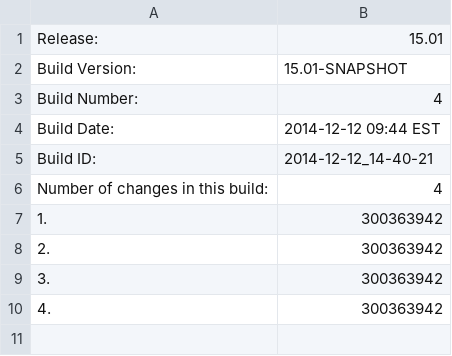
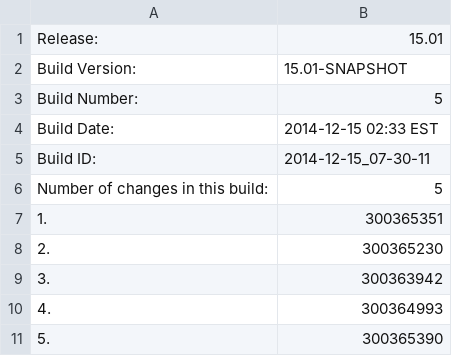
Before and after one commit to cheungs7/qa-dashboard, a CSV file: systest-build.csv, drawn as a sheet.

Commit message:
Made changes to systest information file.

```diff
--- a/systest-build.csv
+++ b/systest-build.csv
@@ -2,9 +2,10 @@ Release:,15.01
 Build Version:,15.01-SNAPSHOT
-Build Number:,4
-Build Date:,2014-12-12 09:44 EST
-Build ID:,2014-12-12_14-40-21
-Number of changes in this build:,4
-1.,300363942
-2.,300363942
+Build Number:,5
+Build Date:,2014-12-15 02:33 EST
+Build ID:,2014-12-15_07-30-11
+Number of changes in this build:,5
+1.,300365351
+2.,300365230
 3.,300363942
-4.,300363942
+4.,300364993
+5.,300365390
```
Also changed, not shown: 3 other files.
